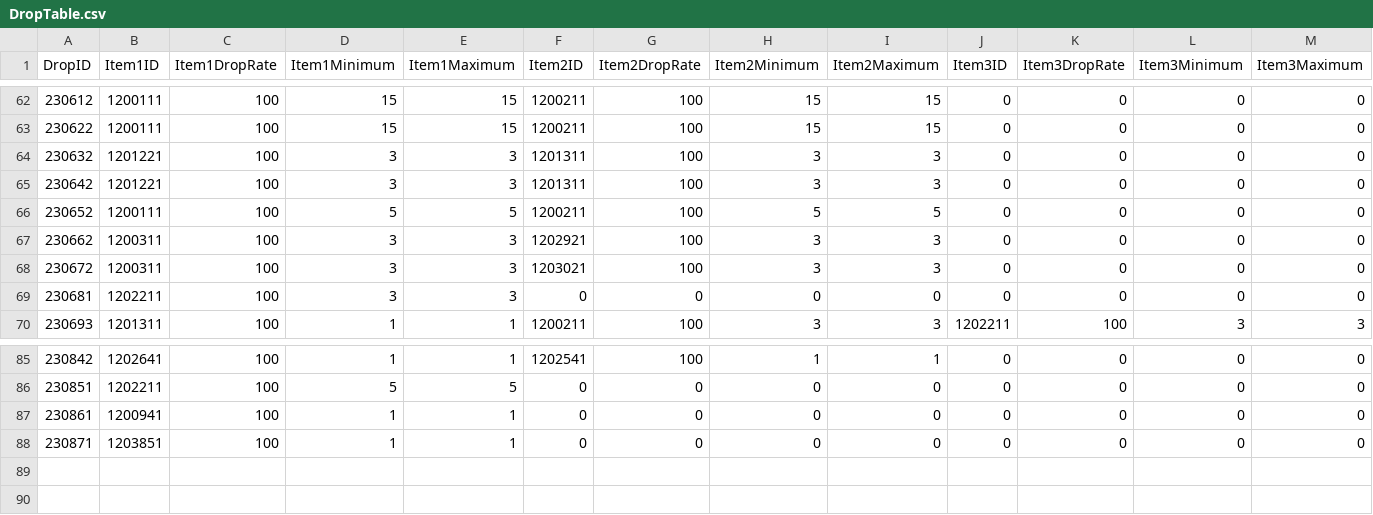
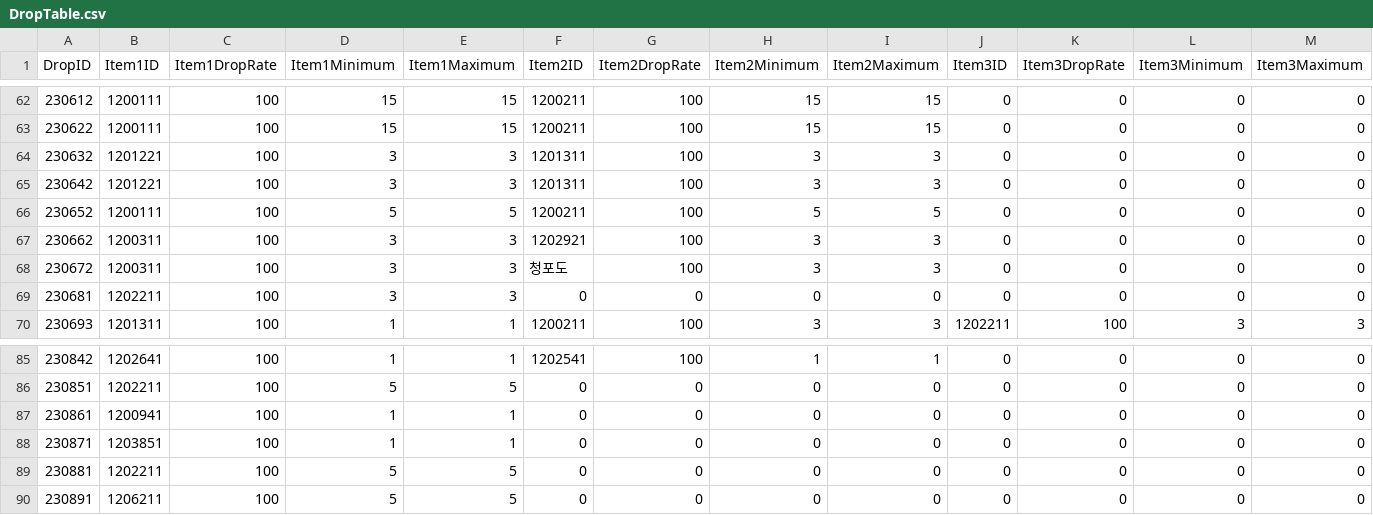
Before and after one commit to KDH1213/SurvivalProject, a CSV file: Assets/Resources/Tables/DropTable.csv, drawn as a sheet; only a part is shown, gaps mark what is left out; rows hold the shown columns only; the diff names each change by its address in the sheet, - before the commit and + after, or states it on an @@ line.

```diff
--- a/Assets/Resources/Tables/DropTable.csv
+++ b/Assets/Resources/Tables/DropTable.csv
-F68 (Item2ID): 1203021
+F68 (Item2ID): 청포도
+row 89: 230881 | 1202211 | 100 | 5 | 5 | 0 | 0 | 0 | 0 | 0 | 0 | 0 | 0
+row 90: 230891 | 1206211 | 100 | 5 | 5 | 0 | 0 | 0 | 0 | 0 | 0 | 0 | 0
```
Also changed, not shown: Assets/Resources/Tables/QuestTable.csv, Assets/Resources/Tables/StringTableKr.csv, 1 other file.
